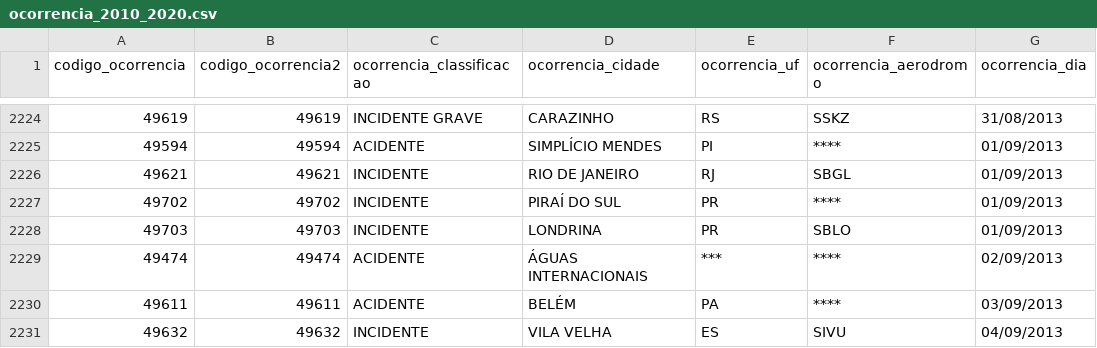
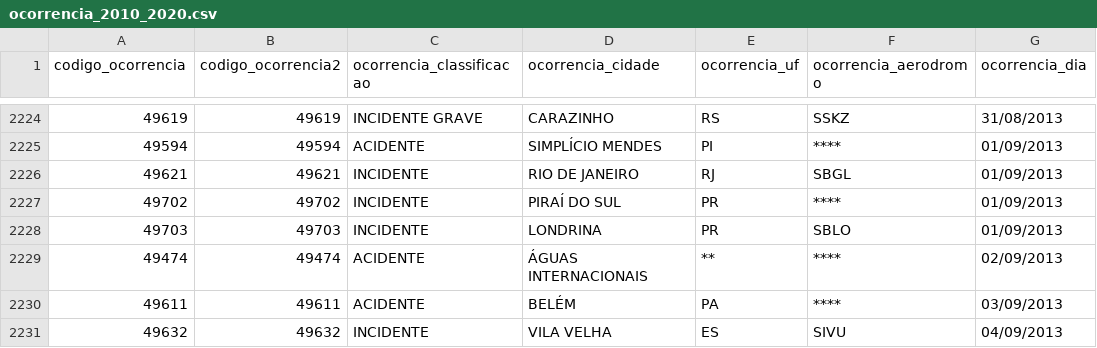
Before and after one commit to mph7/projetoETL, a CSV file: ocorrencia_2010_2020.csv, drawn as a sheet; only a part is shown, gaps mark what is left out; the diff names each change by its address in the sheet, - before the commit and + after, or states it on an @@ line.

Commit message:
Update ocorrencia_2010_2020.csv

```diff
--- a/ocorrencia_2010_2020.csv
+++ b/ocorrencia_2010_2020.csv
-E2229 (ocorrencia_uf): ***
+E2229 (ocorrencia_uf): **
```
